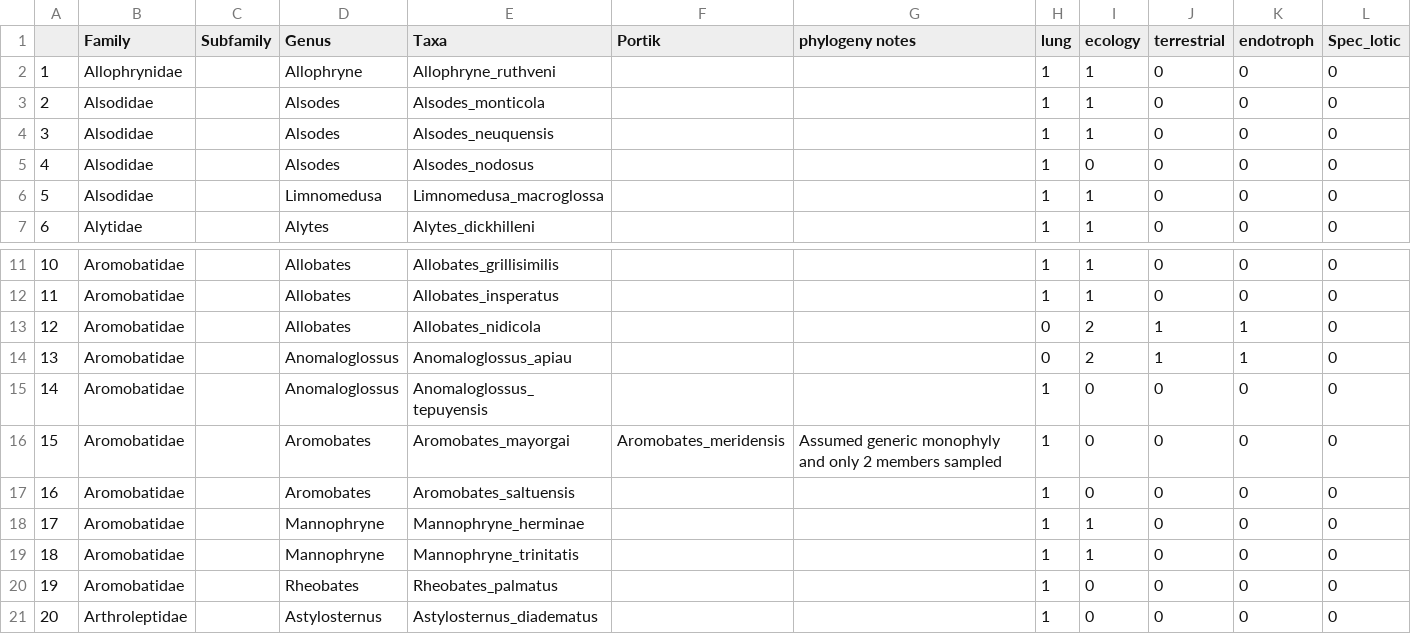
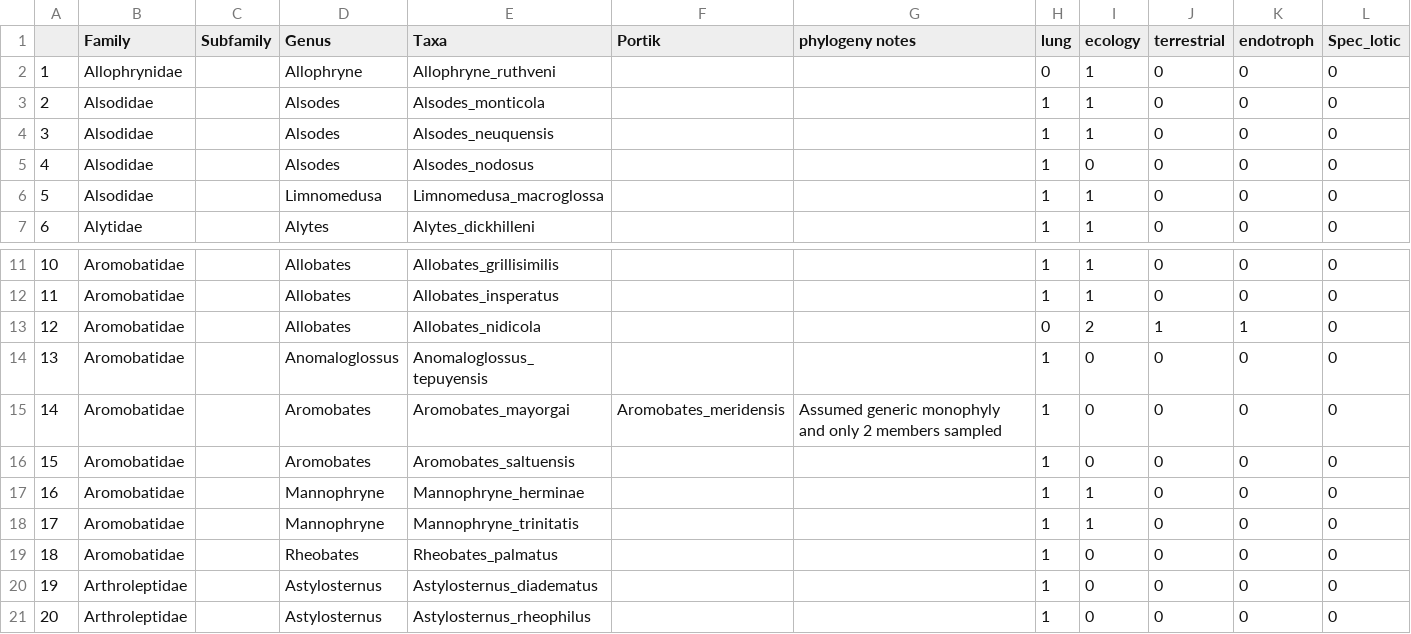
Before and after one commit to phillipsjar/Phillips_etal_2025_tadpole_lung_loss, a CSV file: raw_data/Supp_table_1.csv, drawn as a sheet; only a part is shown, gaps mark what is left out; the shorter side is filled out with more unchanged rows; removed rows and columns are numbered as before the commit, all else as after; the diff names each change by its address in the sheet, - before the commit and + after, or states it on an @@ line.

```diff
--- a/raw_data/Supp_table_1.csv
+++ b/raw_data/Supp_table_1.csv
-H2 (lung): 1
+H2 (lung): 0
-row 14: 13 | Aromobatidae |  | Anomaloglossus | Anomaloglossus_apiau |  |  | 0 | 2 | 1 | 1 | 0
@@ column A renumbered from row 14 down @@
```
Also changed, not shown: 11 other files.
